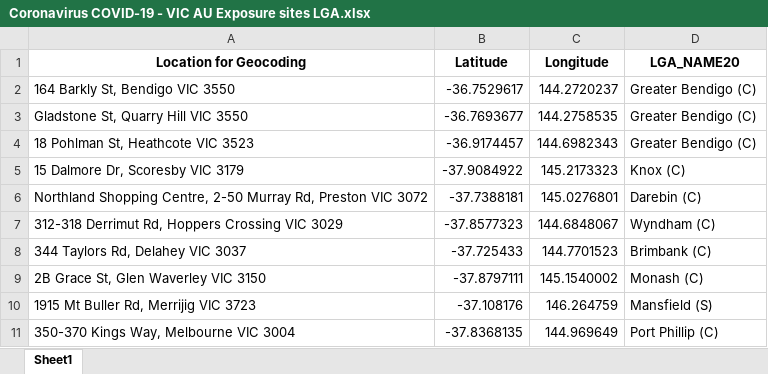
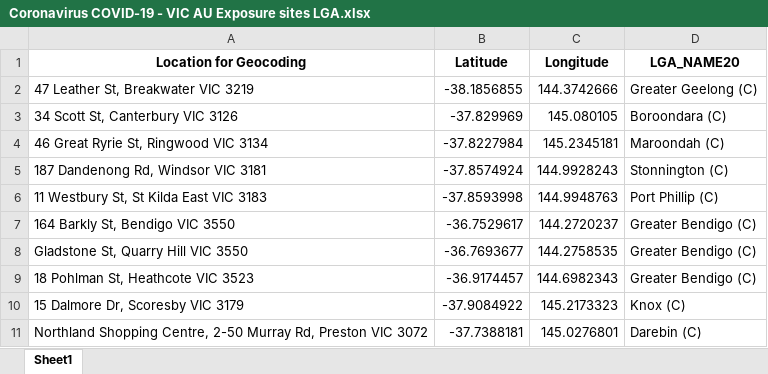
Before and after one commit to Mike-Honey/covid-19-vic-au, an Excel workbook: Coronavirus COVID-19 - VIC AU Exposure sites LGA.xlsx, sheet Sheet1, drawn as a sheet; only a part is shown; the shorter side is filled out with more unchanged rows; values as stored, in another font and other column widths than the file's, no borders; the diff names each change by its address in the sheet, - before the commit and + after, or states it on an @@ line.

```diff
--- a/Coronavirus COVID-19 - VIC AU Exposure sites LGA.xlsx (sheet Sheet1)
+++ b/Coronavirus COVID-19 - VIC AU Exposure sites LGA.xlsx (sheet Sheet1)
+row 2: 47 Leather St, Breakwater VIC 3219 | -38.1856855 | 144.3742666 | Greater Geelong (C)
+row 3: 34 Scott St, Canterbury VIC 3126 | -37.829969 | 145.080105 | Boroondara (C)
+row 4: 46 Great Ryrie St, Ringwood VIC 3134 | -37.8227984 | 145.2345181 | Maroondah (C)
+row 5: 187 Dandenong Rd, Windsor VIC 3181 | -37.8574924 | 144.9928243 | Stonnington (C)
+row 6: 11 Westbury St, St Kilda East VIC 3183 | -37.8593998 | 144.9948763 | Port Phillip (C)
```
Also changed, not shown: Coronavirus COVID-19 - VIC AU Exposure sites.xlsx, Dep Ed Closures.xlsx, 1 other file.
